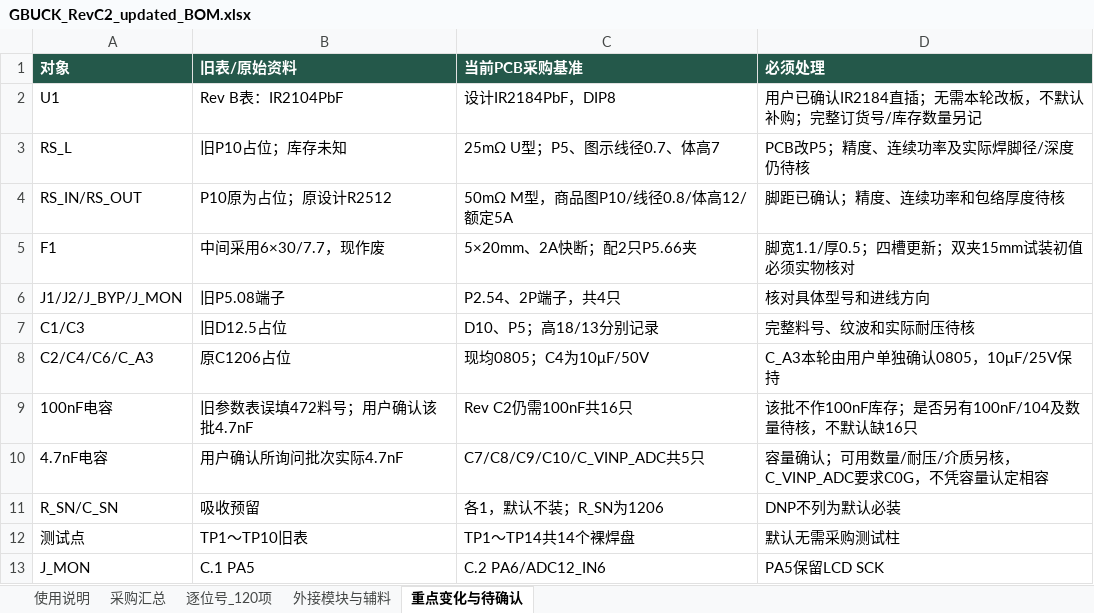
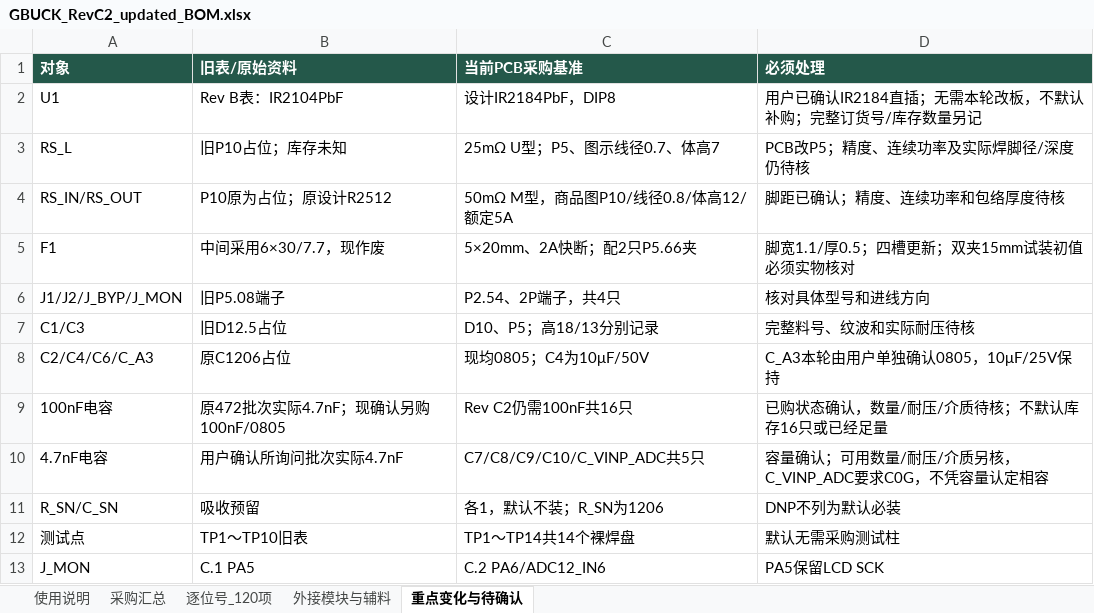
Before and after one commit to hfwj/-, an Excel workbook: projects/2026-electronics-contest/g-buck/rev-c2/downloads/GBUCK_RevC2_updated_BOM.xlsx, sheet 重点变化与待确认, drawn as a sheet; values as stored, in another font and other column widths than the file's, no borders; the diff names each change by its address in the sheet, - before the commit and + after, or states it on an @@ line.

```diff
--- a/projects/2026-electronics-contest/g-buck/rev-c2/downloads/GBUCK_RevC2_updated_BOM.xlsx (sheet 重点变化与待确认)
+++ b/projects/2026-electronics-contest/g-buck/rev-c2/downloads/GBUCK_RevC2_updated_BOM.xlsx (sheet 重点变化与待确认)
-B9 (旧表/原始资料): 旧参数表误填472料号；用户确认该批4.7nF
+B9 (旧表/原始资料): 原472批次实际4.7nF；现确认另购100nF/0805
-D9 (必须处理): 该批不作100nF库存；是否另有100nF/104及数量待核，不默认缺16只
+D9 (必须处理): 已购状态确认，数量/耐压/介质待核；不默认库存16只或已经足量
```
Also changed, not shown: sheet 逐位号_120项, sheet 使用说明, sheet 采购汇总, 18 other files.
